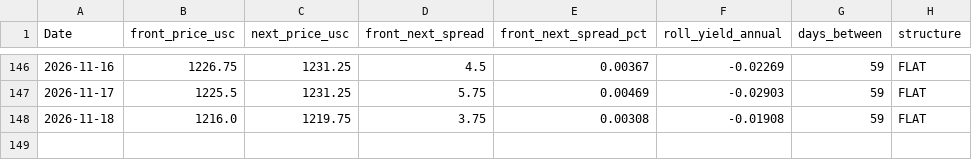
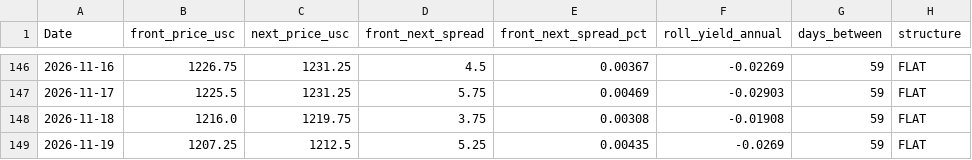
Before and after one commit to Nicotina712/agrocast, a CSV file: data/curve_history.csv, drawn as a sheet; only a part is shown, gaps mark what is left out; the diff names each change by its address in the sheet, - before the commit and + after, or states it on an @@ line.

```diff
--- a/data/curve_history.csv
+++ b/data/curve_history.csv
+row 149: 2026-11-19 | 1207.25 | 1212.5 | 5.25 | 0.00435 | -0.0269 | 59 | FLAT
```
Also changed, not shown: artifacts/signals.csv, data/climate_forecast.csv, 55 other files.
